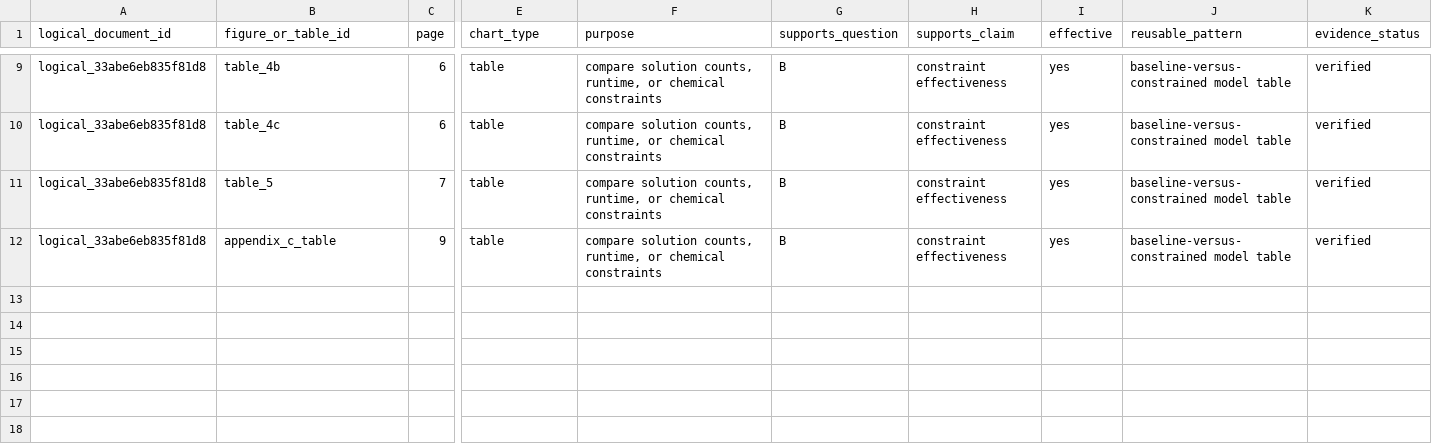
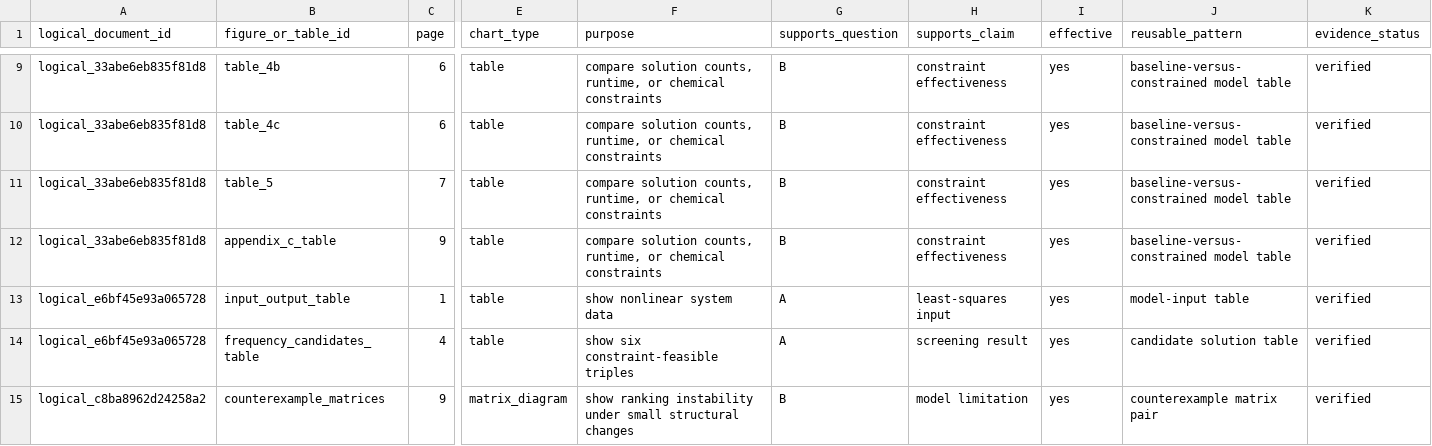
Before and after one commit to Xiaocold-B216/cumcm-modeling-Award-Collection, a CSV file: analysis-index/05_catalogs/visualization_catalog.csv, drawn as a sheet; only a part is shown, gaps mark what is left out; rows hold the shown columns only; the diff names each change by its address in the sheet, - before the commit and + after, or states it on an @@ line.

```diff
--- a/analysis-index/05_catalogs/visualization_catalog.csv
+++ b/analysis-index/05_catalogs/visualization_catalog.csv
+row 13: logical_e6bf45e93a065728 | input_output_table | 1 | table | show nonlinear system data | A | least-squares input | yes | model-input table | verified
+row 14: logical_e6bf45e93a065728 | frequency_candidates_table | 4 | table | show six constraint-feasible triples | A | screening result | yes | candidate solution table | verified
+row 15: logical_c8ba8962d24258a2 | counterexample_matrices | 9 | matrix_diagram | show ranking instability under small structural changes | B | model limitation | yes | counterexample matrix pair | verified
```
Also changed, not shown: analysis-index/02_documents/1993_logical_document_manifest.csv, analysis-index/06_statistics/yearly/1993_statistics.csv, 51 other files.
